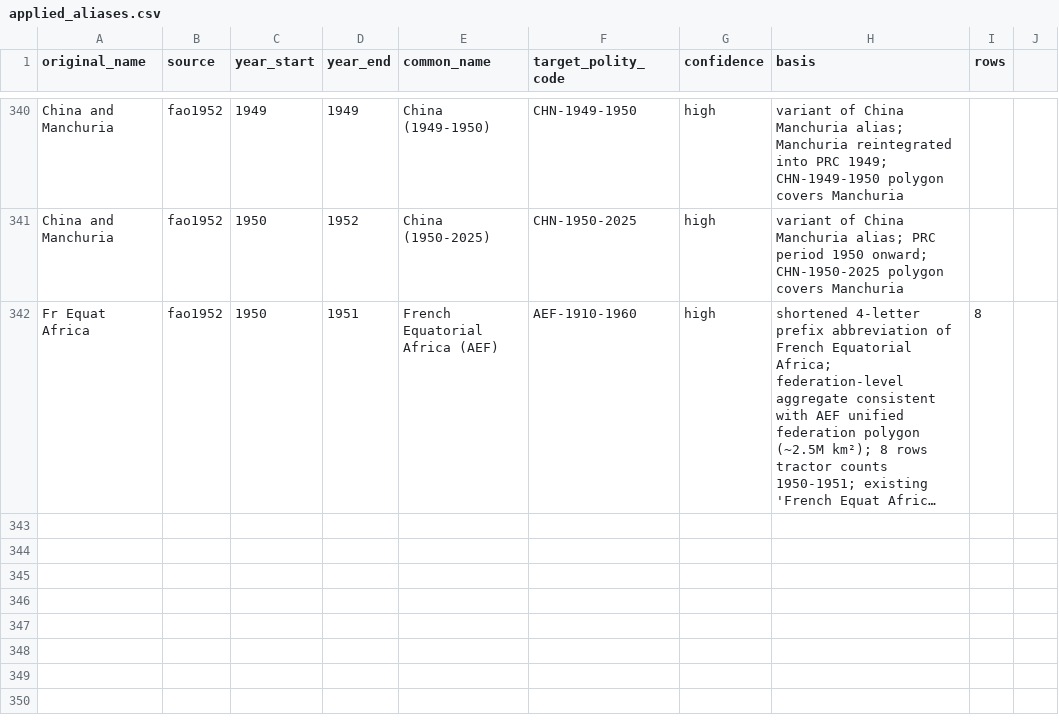
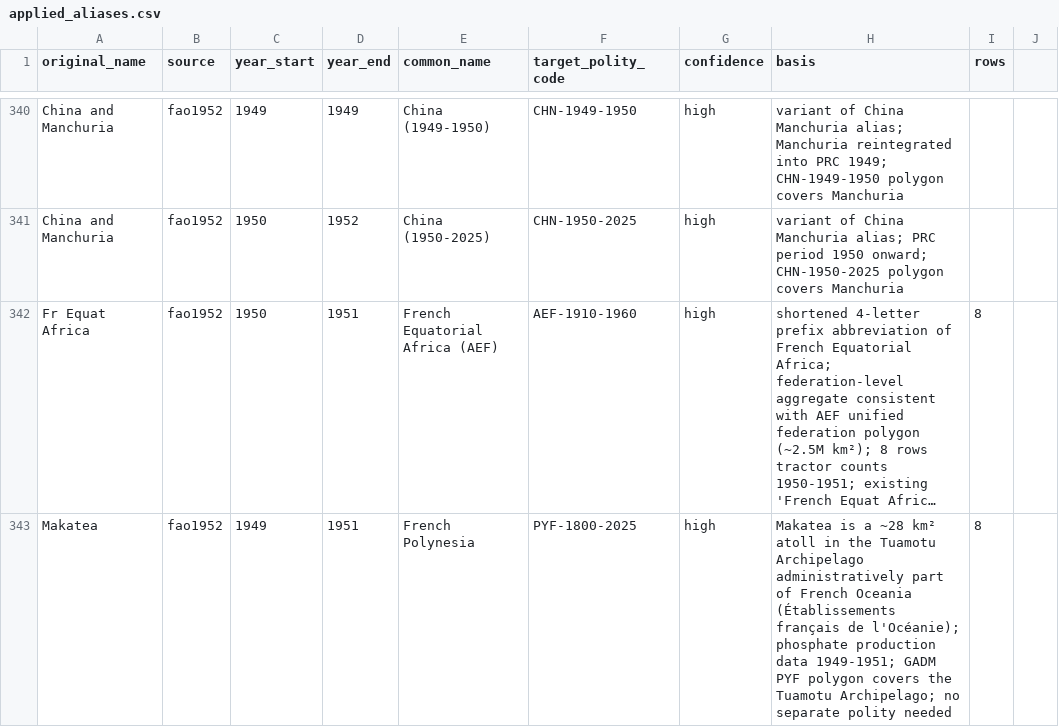
Before and after one commit to eduaguilera/whep-polities, a CSV file: pipelines/polity-autoimprove/state/applied_aliases.csv, drawn as a sheet; only a part is shown, gaps mark what is left out; long unchanged cells end in …; the diff names each change by its address in the sheet, - before the commit and + after, or states it on an @@ line.

```diff
--- a/pipelines/polity-autoimprove/state/applied_aliases.csv
+++ b/pipelines/polity-autoimprove/state/applied_aliases.csv
+row 343: Makatea | fao1952 | 1949 | 1951 | French Polynesia | PYF-1800-2025 | high | Makatea is a ~28 km² atoll in the Tuamotu Archipelago administratively part of French Oceania (Établissements français de l'Océanie); phosphate production data 1949-1951; GADM PYF polygon covers the Tuamotu Archipelago; no separate polity needed | 8
```
